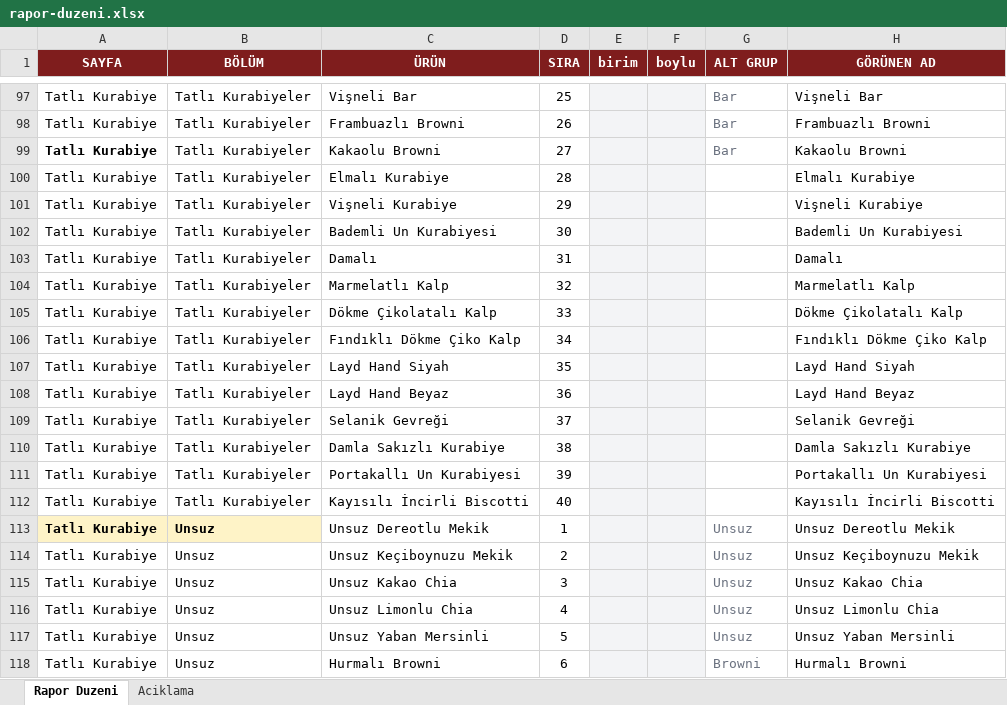
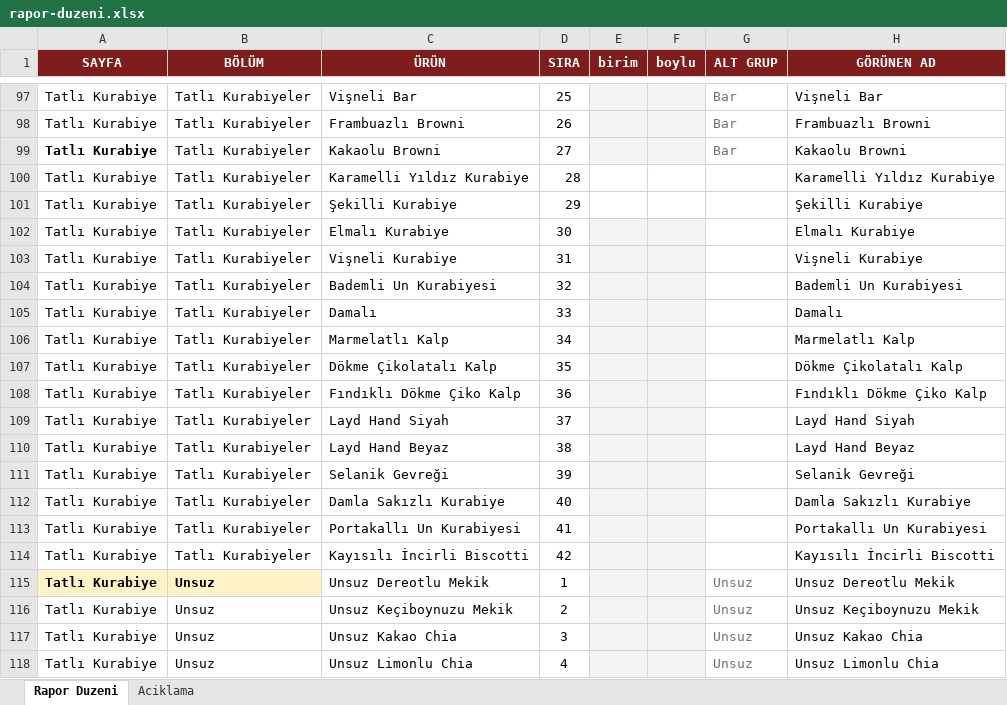
Before and after one commit to krh75tktsv-design/sube-talep, an Excel workbook: rapor-duzeni.xlsx, sheet Rapor Duzeni, drawn as a sheet; only a part is shown, gaps mark what is left out; the shorter side is filled out with more unchanged rows; values as stored, in another font and other column widths than the file's, no borders; addresses are those after the commit; the diff names each change by its address in the sheet, - before the commit and + after, or states it on an @@ line.

Commit message:
Karamelli Yıldız Kurabiye ve Şekilli Kurabiye'yi geri ekle

```diff
--- a/rapor-duzeni.xlsx (sheet Rapor Duzeni)
+++ b/rapor-duzeni.xlsx (sheet Rapor Duzeni)
+row 100: Tatlı Kurabiye | Tatlı Kurabiyeler | Karamelli Yıldız Kurabiye | 28 |  |  |  | Karamelli Yıldız Kurabiye
+row 101: Tatlı Kurabiye | Tatlı Kurabiyeler | Şekilli Kurabiye | 29 |  |  |  | Şekilli Kurabiye
-D102 (SIRA): 28
+D102 (SIRA): 30
-D103 (SIRA): 29
+D103 (SIRA): 31
-D104 (SIRA): 30
+D104 (SIRA): 32
-D105 (SIRA): 31
+D105 (SIRA): 33
-D106 (SIRA): 32
+D106 (SIRA): 34
-D107 (SIRA): 33
+D107 (SIRA): 35
-D108 (SIRA): 34
+D108 (SIRA): 36
-D109 (SIRA): 35
+D109 (SIRA): 37
-D110 (SIRA): 36
+D110 (SIRA): 38
-D111 (SIRA): 37
+D111 (SIRA): 39
-D112 (SIRA): 38
+D112 (SIRA): 40
-D113 (SIRA): 39
+D113 (SIRA): 41
-D114 (SIRA): 40
+D114 (SIRA): 42
```
Also changed, not shown: 2 other files.
